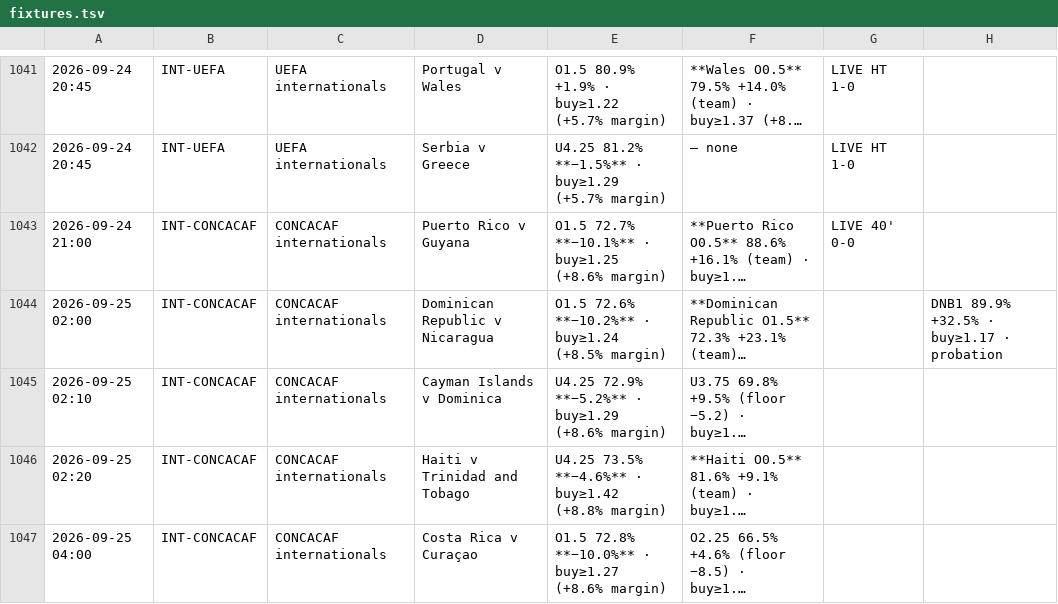
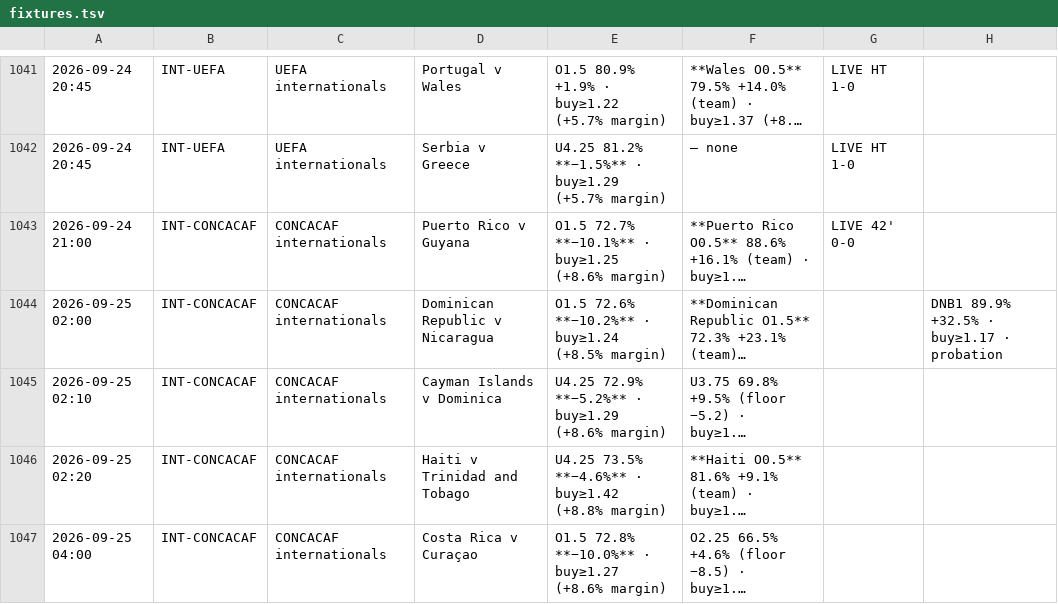
Before and after one commit to jansonprotocol/tempo-guard, a TSV file: config/fixtures.tsv, drawn as a sheet; only a part is shown, gaps mark what is left out; long unchanged cells end in …; the diff names each change by its address in the sheet, - before the commit and + after, or states it on an @@ line.

```diff
--- a/config/fixtures.tsv
+++ b/config/fixtures.tsv
-G1043: LIVE 40' 0-0
+G1043: LIVE 42' 0-0
```
Also changed, not shown: 4 other files.
